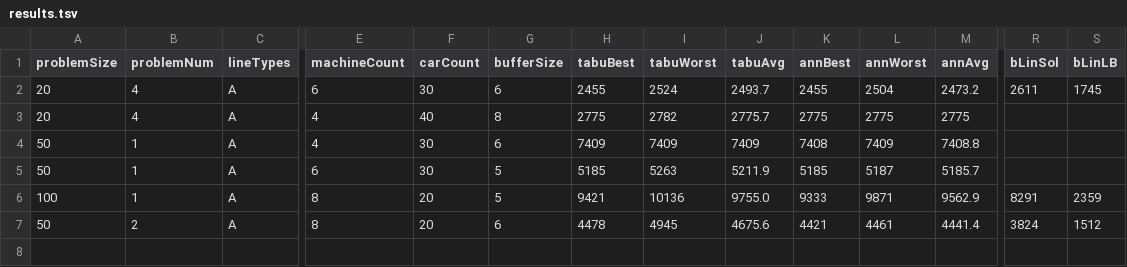
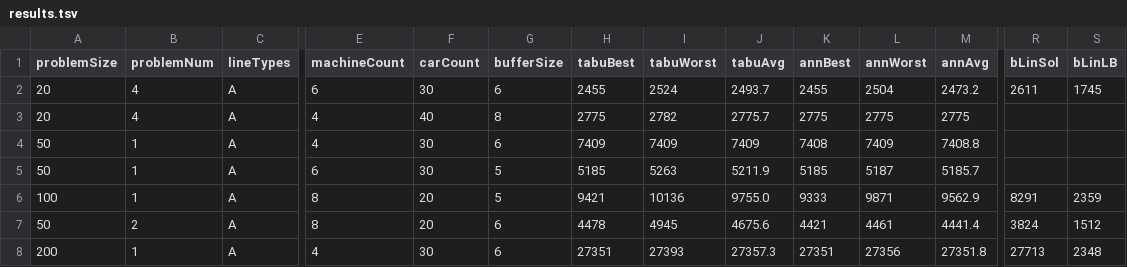
Before and after one commit to yad439/warejl, a TSV file: exp/results.tsv, drawn as a sheet; only a part is shown, gaps mark what is left out; rows hold the shown columns only; the diff names each change by its address in the sheet, - before the commit and + after, or states it on an @@ line.

```diff
--- a/exp/results.tsv
+++ b/exp/results.tsv
+row 8: 200 | 1 | A | 4 | 30 | 6 | 27351 | 27393 | 27357.3 | 27351 | 27356 | 27351.8 | 27713 | 2348
```
Also changed, not shown: exp/annRes.tsv, exp/tabuRes.tsv, 1 other file.
